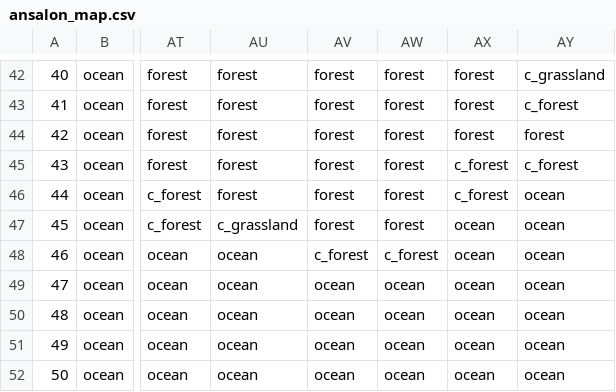
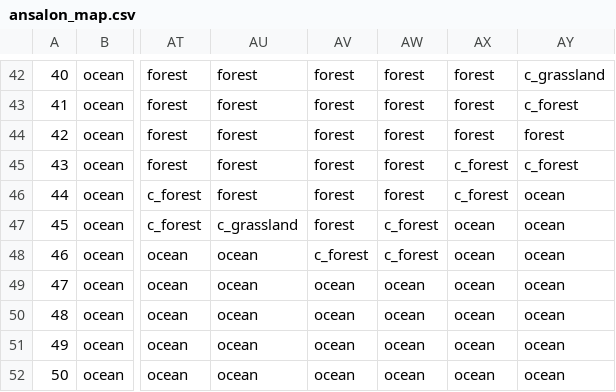
Before and after one commit to RedT0ny/Dragons-of-Glory, a CSV file: data/ansalon_map.csv, drawn as a sheet; only a part is shown, gaps mark what is left out; the diff names each change by its address in the sheet, - before the commit and + after, or states it on an @@ line.

```diff
--- a/data/ansalon_map.csv
+++ b/data/ansalon_map.csv
-AW47: forest
+AW47: c_forest
```
Also changed, not shown: 5 other files.
